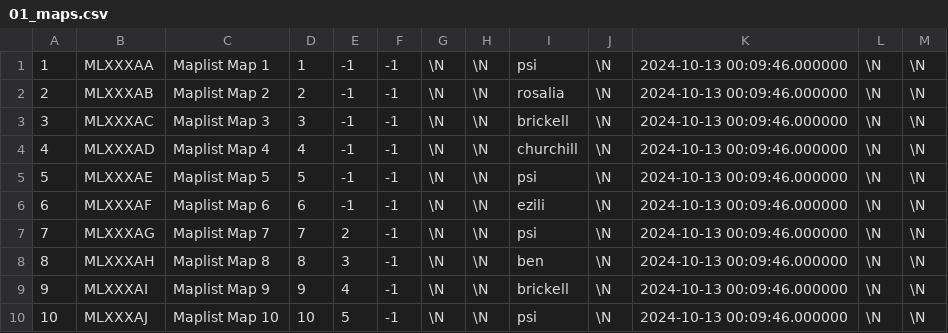
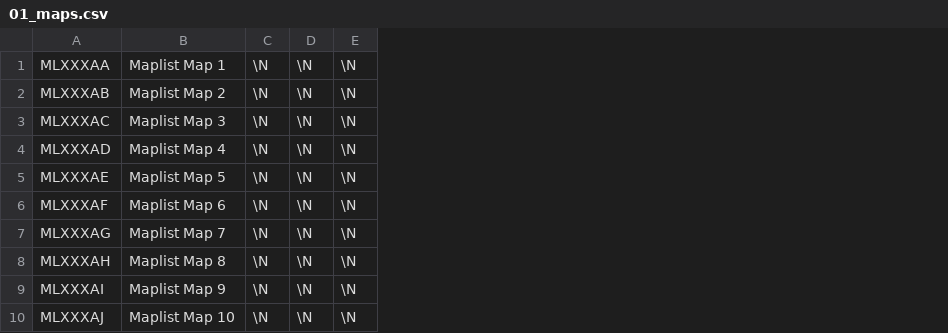
Before and after one commit to SartoRiccardo/btd6maplist-api, a CSV file: database/data/01_maps.csv, drawn as a sheet; only a part is shown; the diff names each change by its address in the sheet, - before the commit and + after, or states it on an @@ line.

Commit message:
tests: Fix test data schema

```diff
--- a/database/data/01_maps.csv
+++ b/database/data/01_maps.csv
-column A, rows 1-10: 1 | 2 | 3 | 4 | 5 | 6 | 7 | 8 | 9 | 10
-column D, rows 1-10: 1 | 2 | 3 | 4 | 5 | 6 | 7 | 8 | 9 | 10
-column E, rows 1-10: -1 | -1 | -1 | -1 | -1 | -1 | 2 | 3 | 4 | 5
-column F, rows 1-10: all -1
-column I, rows 1-10: psi | rosalia | brickell | churchill | psi | ezili | psi | ben | brickell | psi
-column K, rows 1-10: all 2024-10-13 00:09:46.000000
-column L, rows 1-10: all \N
-column M, rows 1-10: all \N
```
Also changed, not shown: database/data/03_map_aliases.csv, database/data/04_additional_codes.csv, 9 other files.
